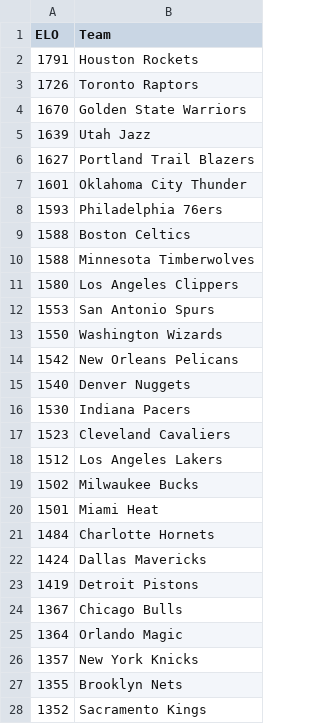
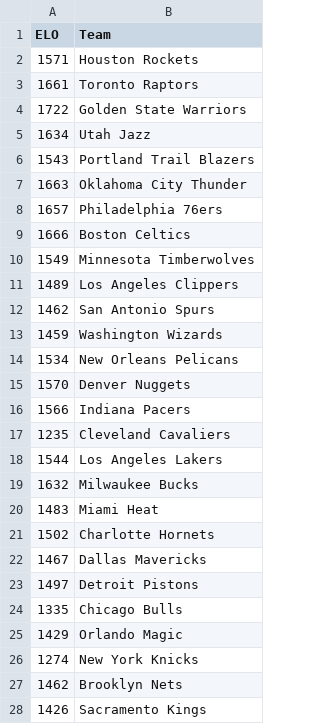
Before and after one commit to mfrechtling/cFace, a CSV file: data/nba/elo.csv, drawn as a sheet; only a part is shown; the diff covers the shown part only.

```diff
--- a/data/nba/elo.csv
+++ b/data/nba/elo.csv
@@ -1,28 +1,28 @@
 ELO, Team
-1791,Houston Rockets
-1726,Toronto Raptors
-1670,Golden State Warriors
-1639,Utah Jazz
-1627,Portland Trail Blazers
-1601,Oklahoma City Thunder
-1593,Philadelphia 76ers
-1588,Boston Celtics
-1588,Minnesota Timberwolves
-1580,Los Angeles Clippers
-1553,San Antonio Spurs
-1550,Washington Wizards
-1542,New Orleans Pelicans
-1540,Denver Nuggets
-1530,Indiana Pacers
-1523,Cleveland Cavaliers
-1512,Los Angeles Lakers
-1502,Milwaukee Bucks
-1501,Miami Heat
-1484,Charlotte Hornets
-1424,Dallas Mavericks
-1419,Detroit Pistons
-1367,Chicago Bulls
-1364,Orlando Magic
-1357,New York Knicks
-1355,Brooklyn Nets
-1352,Sacramento Kings
+1571,Houston Rockets
+1661,Toronto Raptors
+1722,Golden State Warriors
+1634,Utah Jazz
+1543,Portland Trail Blazers
+1663,Oklahoma City Thunder
+1657,Philadelphia 76ers
+1666,Boston Celtics
+1549,Minnesota Timberwolves
+1489,Los Angeles Clippers
+1462,San Antonio Spurs
+1459,Washington Wizards
+1534,New Orleans Pelicans
+1570,Denver Nuggets
+1566,Indiana Pacers
+1235,Cleveland Cavaliers
+1544,Los Angeles Lakers
+1632,Milwaukee Bucks
+1483,Miami Heat
+1502,Charlotte Hornets
+1467,Dallas Mavericks
+1497,Detroit Pistons
+1335,Chicago Bulls
+1429,Orlando Magic
+1274,New York Knicks
+1462,Brooklyn Nets
+1426,Sacramento Kings
```
Also changed, not shown: 3 edited cells elsewhere in this file, data/nba/raw_scores.csv, data/nba/scores.csv, 2 other files.
